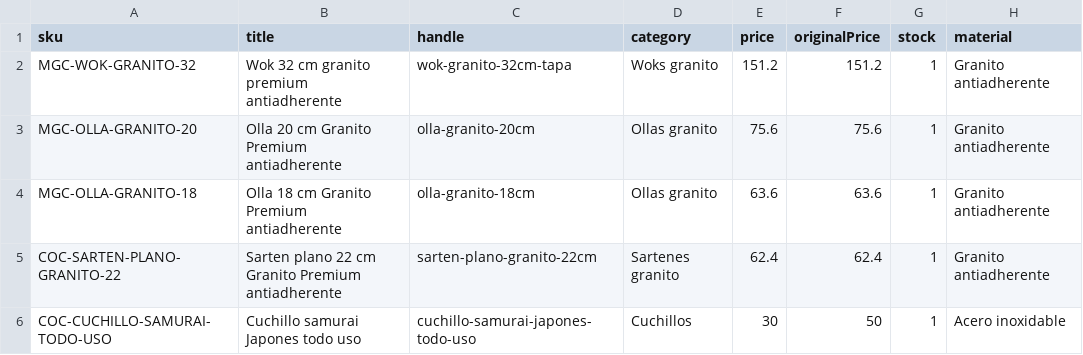
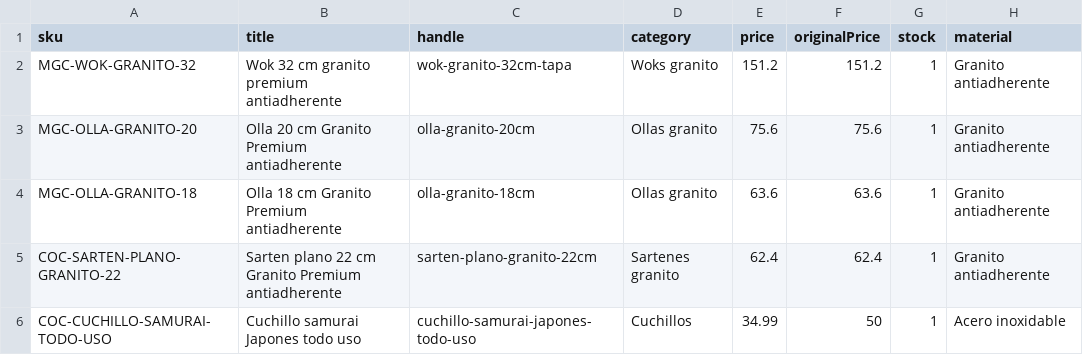
Before and after one commit to ceduardodch/ecommerce, a CSV file: data/catalog/eter-niu-products.csv, drawn as a sheet; only a part is shown; the diff names each change by its address in the sheet, - before the commit and + after, or states it on an @@ line.

Commit message:
fix: update cuchillo campaign price

```diff
--- a/data/catalog/eter-niu-products.csv
+++ b/data/catalog/eter-niu-products.csv
-E6 (price): 30
+E6 (price): 34.99
```
Also changed, not shown: 9 other files.
